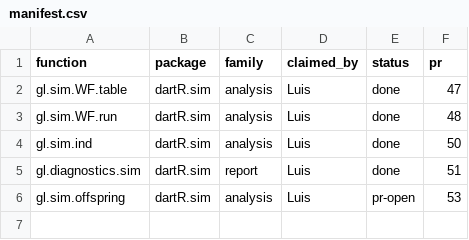
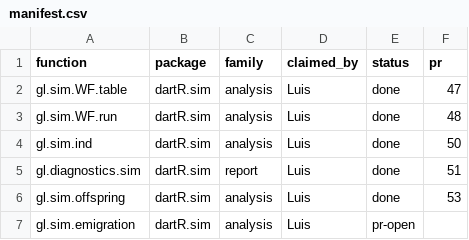
Before and after one commit to green-striped-gecko/dartR.sim, a CSV file: function-review/manifest.csv, drawn as a sheet.

Commit message:
fix bug in gl.sim.emigration: emi.m moved individuals in the reverse direction and migrants could move twice
Review report: function-review/reports/dartR.sim/gl.sim.emigration.md
(7 findings, all approved by Luis).

- emi.m moves individuals from column to row, as documented; migrants
  were stored as [from, to] and read as [to, from], so a matrix sending
  EmmacMDBCond's emigrants to EmmacMDBCudg moved 4 Cudg individuals into
  Cond and none the other way (F1)
- emigrants are drawn from the residents at the start and all move at
  once by relabelling; with Cond -> Cudg 5 and Cudg -> Forb 5, 3 Cond
  individuals ended in Forb (now 0); possums.gl example 0.39 s -> 0.011 s
  per run (F2)
- a population can empty (it stopped with "Subsetting resulted in zero
  individuals"); too many emigrants stops with an error naming the
  population (F3)
- ind.metrics$pop is updated for movers (5 of 5 were stale) (F4)
- inputs validated: matrix dimensions, perc.mig in [0, 1], whole numbers
  in emi.table; data frames from the GUI accepted; all-zero emi.m column
  means nobody leaves; list(x) handled as a list; unnamed list elements
  named after their population (F5)
- verbose argument, messages, one history entry instead of rbind entries
  (F6)
- perc.mig documented as a proportion; model described; tags (F7)

Evidence: characterization tests pass (43 for gl.sim.emigration; full
suite 201); every changed assertion maps to a finding. Realised fraction
moving 0.203 for perc.mig = 0.2 (was 0.183). Stepping-stone run on
testset.gl completes with ind.metrics aligned. No callers in dartR.*
siblings; dartr2shiny passes perc.mig and data-frame matrices, still
accepted. R CMD check: 0 errors. NEWS.md updated.

```diff
--- a/function-review/manifest.csv
+++ b/function-review/manifest.csv
@@ -5,2 +5,3 @@ gl.sim.ind,dartR.sim,analysis,Luis,done,50
 gl.diagnostics.sim,dartR.sim,report,Luis,done,51
-gl.sim.offspring,dartR.sim,analysis,Luis,pr-open,53
+gl.sim.offspring,dartR.sim,analysis,Luis,done,53
+gl.sim.emigration,dartR.sim,analysis,Luis,pr-open,
```
Also changed, not shown: 13 other files.
